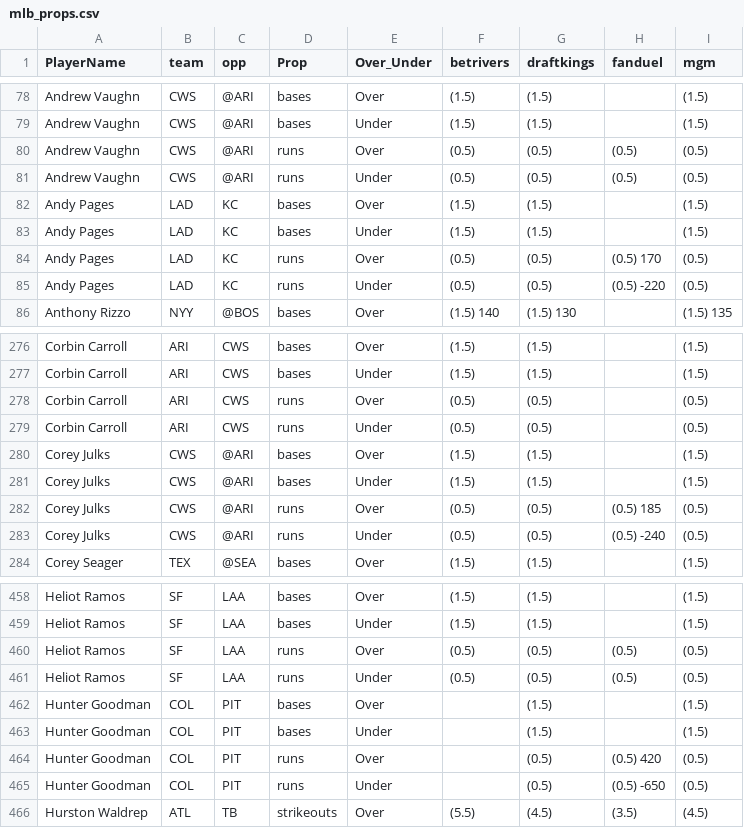
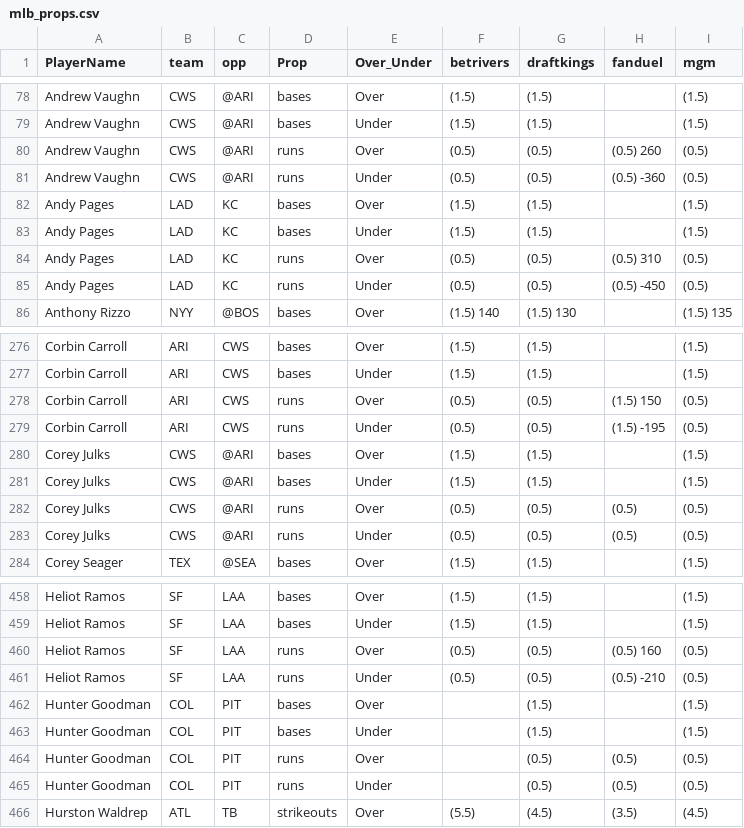
Before and after one commit to DhirenShivdasani/mlb, a CSV file: mlb_props.csv, drawn as a sheet; only a part is shown, gaps mark what is left out; the diff covers the shown part only.

```diff
--- a/mlb_props.csv
+++ b/mlb_props.csv
@@ -79,8 +79,8 @@ Andrew Vaughn,CWS,@ARI,bases,Over,(1.5) ,(1.5) ,,(1.5)
 Andrew Vaughn,CWS,@ARI,bases,Under,(1.5) ,(1.5) ,,(1.5)
-Andrew Vaughn,CWS,@ARI,runs,Over,(0.5) ,(0.5) ,(0.5) ,(0.5)
-Andrew Vaughn,CWS,@ARI,runs,Under,(0.5) ,(0.5) ,(0.5) ,(0.5)
+Andrew Vaughn,CWS,@ARI,runs,Over,(0.5) ,(0.5) ,(0.5) 260,(0.5)
+Andrew Vaughn,CWS,@ARI,runs,Under,(0.5) ,(0.5) ,(0.5) -360,(0.5)
 Andy Pages,LAD,KC,bases,Over,(1.5) ,(1.5) ,,(1.5)
 Andy Pages,LAD,KC,bases,Under,(1.5) ,(1.5) ,,(1.5)
-Andy Pages,LAD,KC,runs,Over,(0.5) ,(0.5) ,(0.5) 170,(0.5)
-Andy Pages,LAD,KC,runs,Under,(0.5) ,(0.5) ,(0.5) -220,(0.5)
+Andy Pages,LAD,KC,runs,Over,(0.5) ,(0.5) ,(0.5) 310,(0.5)
+Andy Pages,LAD,KC,runs,Under,(0.5) ,(0.5) ,(0.5) -450,(0.5)
 Anthony Rizzo,NYY,@BOS,bases,Over,(1.5) 140,(1.5) 130,,(1.5) 135
@@ -277,8 +277,8 @@ Corbin Carroll,ARI,CWS,bases,Over,(1.5) ,(1.5) ,,(1.5)
 Corbin Carroll,ARI,CWS,bases,Under,(1.5) ,(1.5) ,,(1.5)
-Corbin Carroll,ARI,CWS,runs,Over,(0.5) ,(0.5) ,,(0.5)
-Corbin Carroll,ARI,CWS,runs,Under,(0.5) ,(0.5) ,,(0.5)
+Corbin Carroll,ARI,CWS,runs,Over,(0.5) ,(0.5) ,(1.5) 150,(0.5)
+Corbin Carroll,ARI,CWS,runs,Under,(0.5) ,(0.5) ,(1.5) -195,(0.5)
 Corey Julks,CWS,@ARI,bases,Over,(1.5) ,(1.5) ,,(1.5)
 Corey Julks,CWS,@ARI,bases,Under,(1.5) ,(1.5) ,,(1.5)
-Corey Julks,CWS,@ARI,runs,Over,(0.5) ,(0.5) ,(0.5) 185,(0.5)
-Corey Julks,CWS,@ARI,runs,Under,(0.5) ,(0.5) ,(0.5) -240,(0.5)
+Corey Julks,CWS,@ARI,runs,Over,(0.5) ,(0.5) ,(0.5) ,(0.5)
+Corey Julks,CWS,@ARI,runs,Under,(0.5) ,(0.5) ,(0.5) ,(0.5)
 Corey Seager,TEX,@SEA,bases,Over,(1.5) ,(1.5) ,,(1.5)
@@ -459,8 +459,8 @@ Heliot Ramos,SF,LAA,bases,Over,(1.5) ,(1.5) ,,(1.5)
 Heliot Ramos,SF,LAA,bases,Under,(1.5) ,(1.5) ,,(1.5)
-Heliot Ramos,SF,LAA,runs,Over,(0.5) ,(0.5) ,(0.5) ,(0.5)
-Heliot Ramos,SF,LAA,runs,Under,(0.5) ,(0.5) ,(0.5) ,(0.5)
+Heliot Ramos,SF,LAA,runs,Over,(0.5) ,(0.5) ,(0.5) 160,(0.5)
+Heliot Ramos,SF,LAA,runs,Under,(0.5) ,(0.5) ,(0.5) -210,(0.5)
 Hunter Goodman,COL,PIT,bases,Over,,(1.5) ,,(1.5)
 Hunter Goodman,COL,PIT,bases,Under,,(1.5) ,,(1.5)
-Hunter Goodman,COL,PIT,runs,Over,,(0.5) ,(0.5) 420,(0.5)
-Hunter Goodman,COL,PIT,runs,Under,,(0.5) ,(0.5) -650,(0.5)
+Hunter Goodman,COL,PIT,runs,Over,,(0.5) ,(0.5) ,(0.5)
+Hunter Goodman,COL,PIT,runs,Under,,(0.5) ,(0.5) ,(0.5)
 Hurston Waldrep,ATL,TB,strikeouts,Over,(5.5) ,(4.5) ,(3.5) ,(4.5)
```
Also changed, not shown: 112 edited cells elsewhere in this file.
